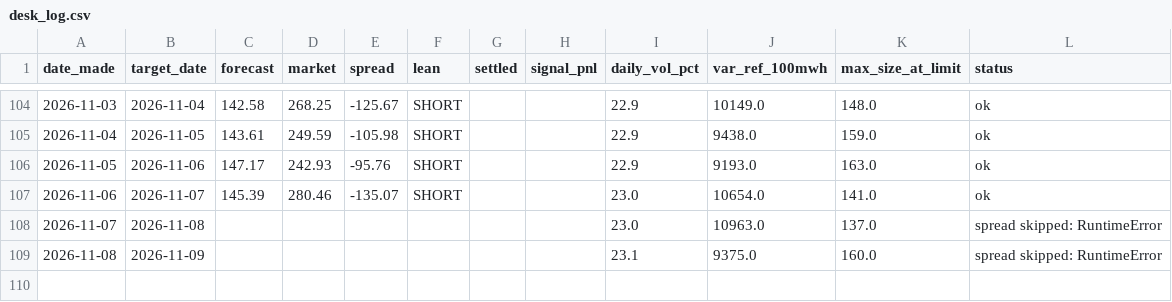
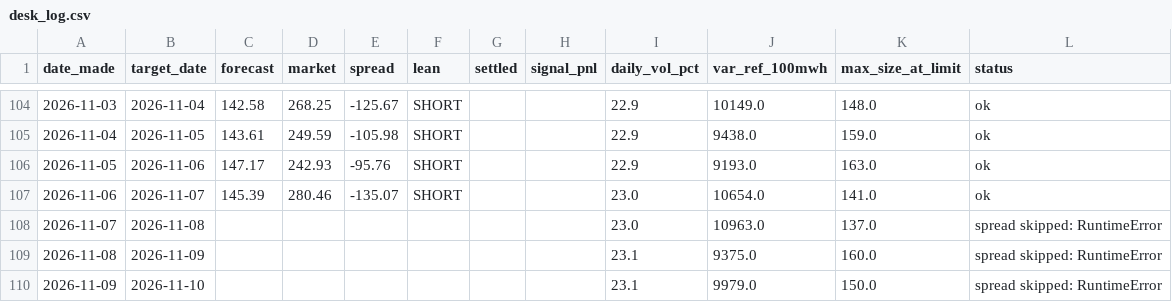
Before and after one commit to Evanssdas/gb-desk-report, a CSV file: desk_log.csv, drawn as a sheet; only a part is shown, gaps mark what is left out.

```diff
--- a/desk_log.csv
+++ b/desk_log.csv
@@ -109 +109,2 @@ date_made,target_date,forecast,market,spread,lean,settled,signal_pnl,daily_vol_p
 2026-11-08,2026-11-09,,,,,,,23.1,9375.0,160.0,spread skipped: RuntimeError
+2026-11-09,2026-11-10,,,,,,,23.1,9979.0,150.0,spread skipped: RuntimeError
```
Also changed, not shown: 2 other files.
